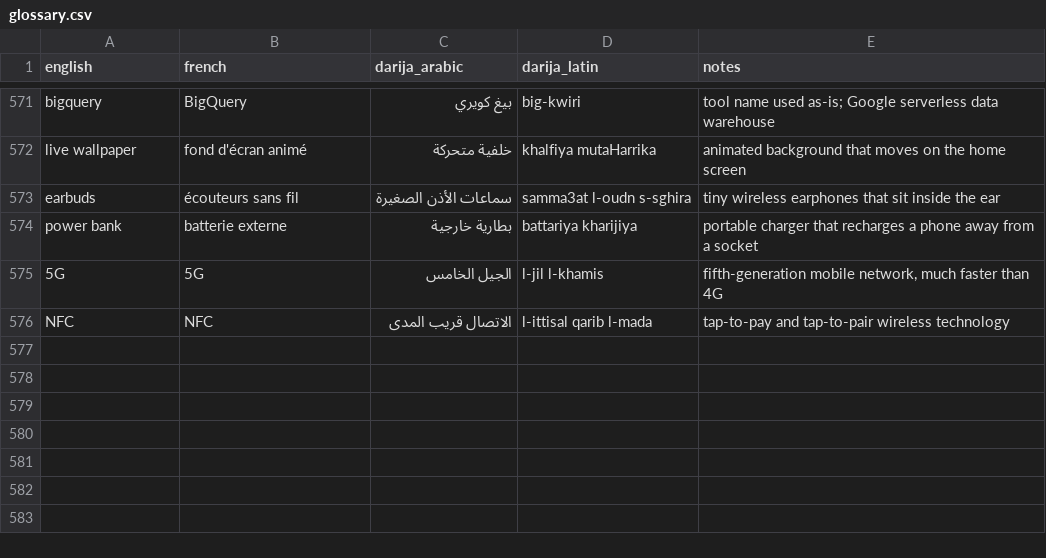
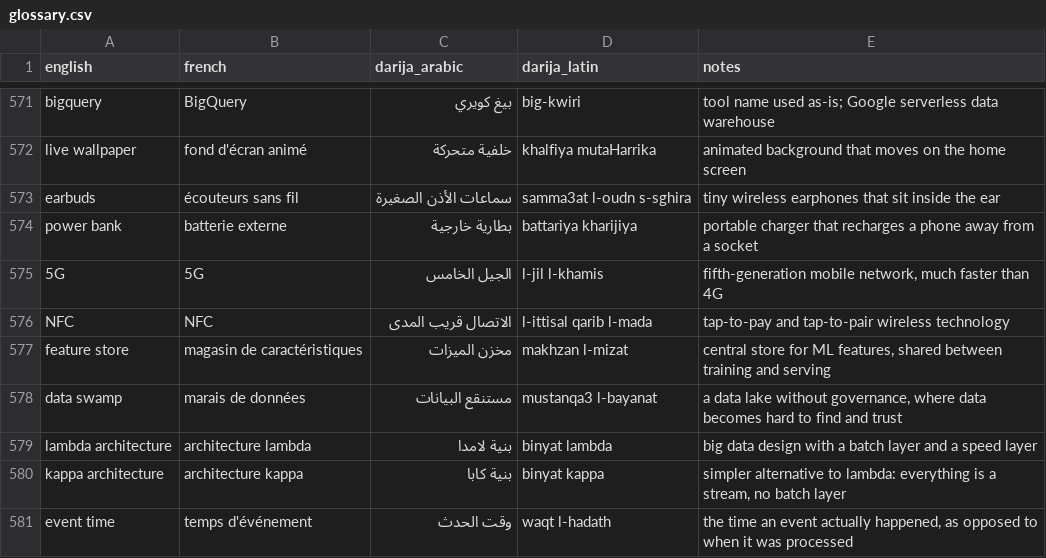
Before and after one commit to taha-b0t/darija-tech-glossary, a CSV file: glossary.csv, drawn as a sheet; only a part is shown, gaps mark what is left out; the diff names each change by its address in the sheet, - before the commit and + after, or states it on an @@ line.

Commit message:
feat(glossary): add 5 data engineering terms (feature store, data swamp, lambda/kappa architecture, event time)

```diff
--- a/glossary.csv
+++ b/glossary.csv
+row 577: feature store | magasin de caractéristiques | مخزن الميزات | makhzan l-mizat | central store for ML features, shared between training and serving
+row 578: data swamp | marais de données | مستنقع البيانات | mustanqa3 l-bayanat | a data lake without governance, where data becomes hard to find and trust
+row 579: lambda architecture | architecture lambda | بنية لامدا | binyat lambda | big data design with a batch layer and a speed layer
+row 580: kappa architecture | architecture kappa | بنية كابا | binyat kappa | simpler alternative to lambda: everything is a stream, no batch layer
+row 581: event time | temps d'événement | وقت الحدث | waqt l-hadath | the time an event actually happened, as opposed to when it was processed
```
